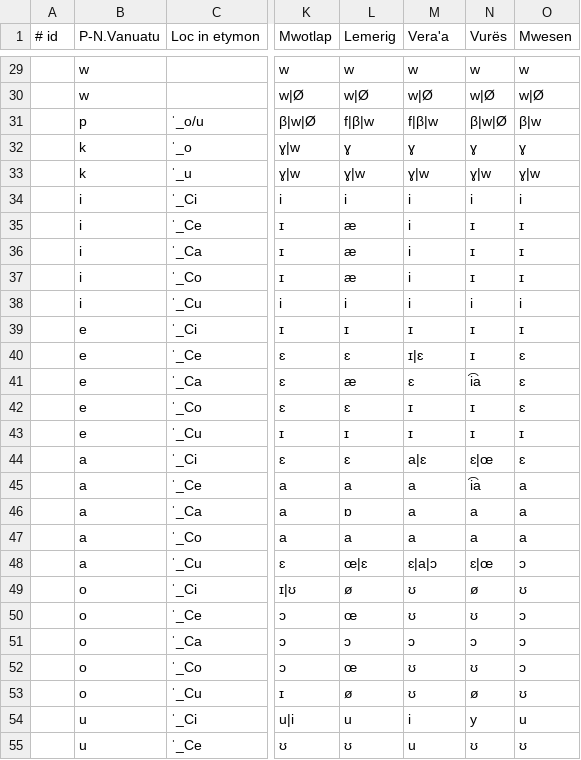
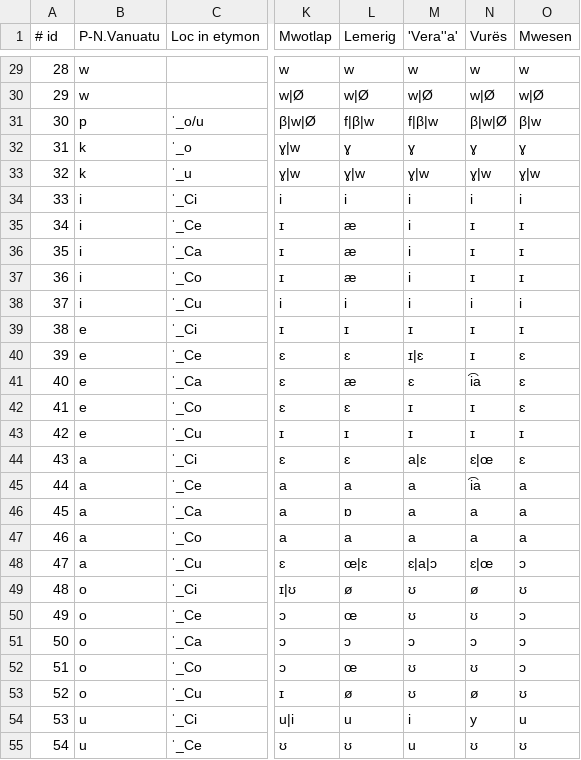
Before and after one commit to jblowe/RE, a CSV file: AlexF_Vanuatu-correspondences.csv, drawn as a sheet; only a part is shown, gaps mark what is left out; the diff covers the shown part only; the diff names each change by its address in the sheet, - before the commit and + after, or states it on an @@ line.

```diff
--- a/AlexF_Vanuatu-correspondences.csv
+++ b/AlexF_Vanuatu-correspondences.csv
-M1: Vera'a
+M1: 'Vera''a'
-A29 (# id): (empty)
+A29 (# id): 28
-A30 (# id): (empty)
+A30 (# id): 29
-A31 (# id): (empty)
+A31 (# id): 30
-A32 (# id): (empty)
+A32 (# id): 31
-A33 (# id): (empty)
+A33 (# id): 32
-A34 (# id): (empty)
+A34 (# id): 33
-A35 (# id): (empty)
+A35 (# id): 34
-A36 (# id): (empty)
+A36 (# id): 35
-A37 (# id): (empty)
+A37 (# id): 36
-A38 (# id): (empty)
+A38 (# id): 37
-A39 (# id): (empty)
+A39 (# id): 38
-A40 (# id): (empty)
+A40 (# id): 39
-A41 (# id): (empty)
+A41 (# id): 40
-A42 (# id): (empty)
+A42 (# id): 41
-A43 (# id): (empty)
+A43 (# id): 42
-A44 (# id): (empty)
+A44 (# id): 43
-A45 (# id): (empty)
+A45 (# id): 44
-A46 (# id): (empty)
+A46 (# id): 45
-A47 (# id): (empty)
+A47 (# id): 46
-A48 (# id): (empty)
+A48 (# id): 47
-A49 (# id): (empty)
+A49 (# id): 48
-A50 (# id): (empty)
+A50 (# id): 49
-A51 (# id): (empty)
+A51 (# id): 50
-A52 (# id): (empty)
+A52 (# id): 51
-A53 (# id): (empty)
+A53 (# id): 52
-A54 (# id): (empty)
+A54 (# id): 53
-A55 (# id): (empty)
+A55 (# id): 54
```
Also changed, not shown: 67 edited cells elsewhere in this file.
